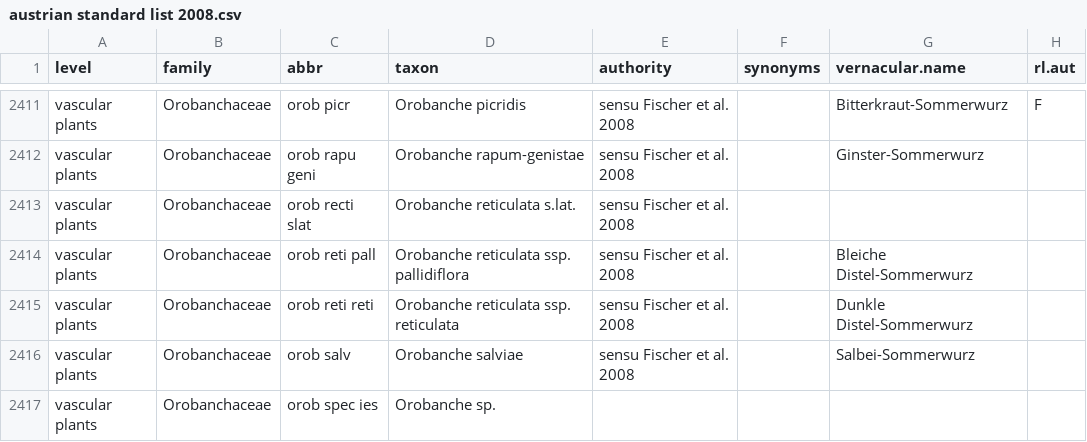
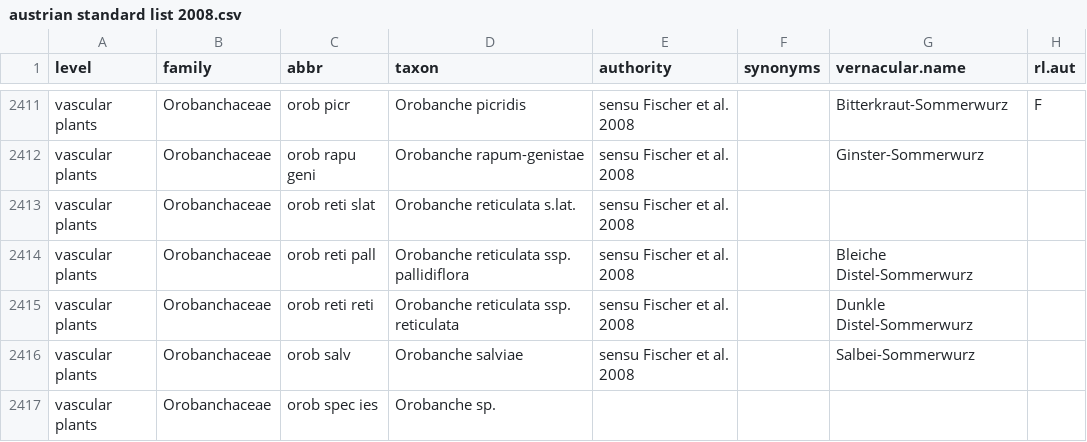
Before and after one commit to kardinal-eros/vegsoup-standards, a CSV file: austrian standard list 2008/austrian standard list 2008.csv, drawn as a sheet; only a part is shown, gaps mark what is left out; the diff names each change by its address in the sheet, - before the commit and + after, or states it on an @@ line.

Commit message:
fixed typo in abbr

```diff
--- a/austrian standard list 2008/austrian standard list 2008.csv
+++ b/austrian standard list 2008/austrian standard list 2008.csv
-C2413 (abbr): orob recti slat
+C2413 (abbr): orob reti slat
```
